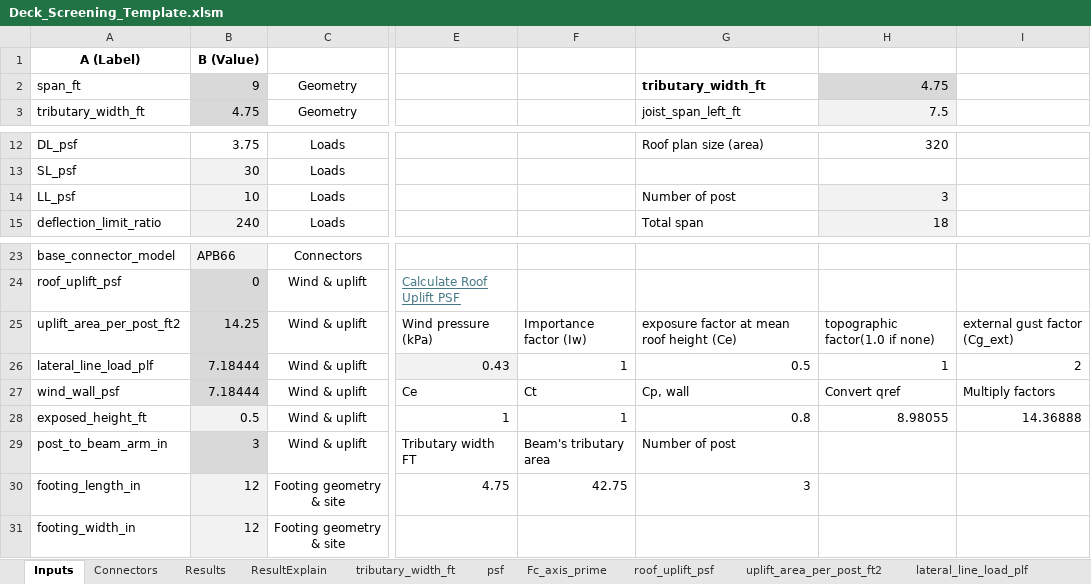
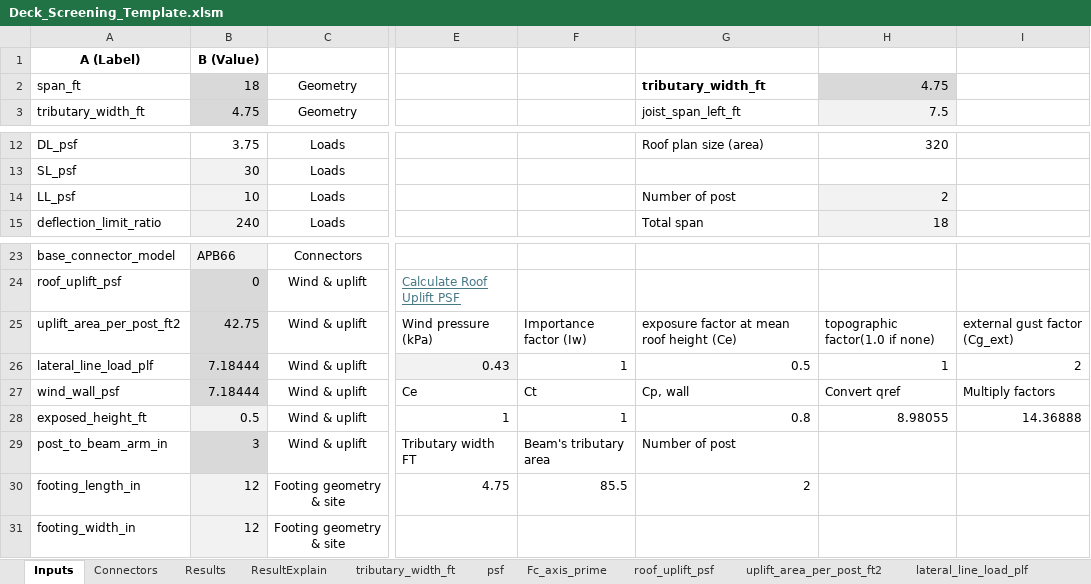
Before and after one commit to masaichig0/structural_calculation, an Excel workbook: Deck_Screening_Template.xlsm, sheet Inputs, drawn as a sheet; only a part is shown, gaps mark what is left out; values as stored, in another font and other column widths than the file's, no borders; charts and pictures not drawn; the diff names each change by its address in the sheet, - before the commit and + after, or states it on an @@ line.

```diff
--- a/Deck_Screening_Template.xlsm (sheet Inputs)
+++ b/Deck_Screening_Template.xlsm (sheet Inputs)
-B2: 9
+B2: 18
-H14: 3
+H14: 2
-B25: 14.25
+B25: 42.75
-F30: 42.75
+F30: 85.5
-G30: 3
+G30: 2
```
Also changed, not shown: sheet ResultExplain, 1 other file.
